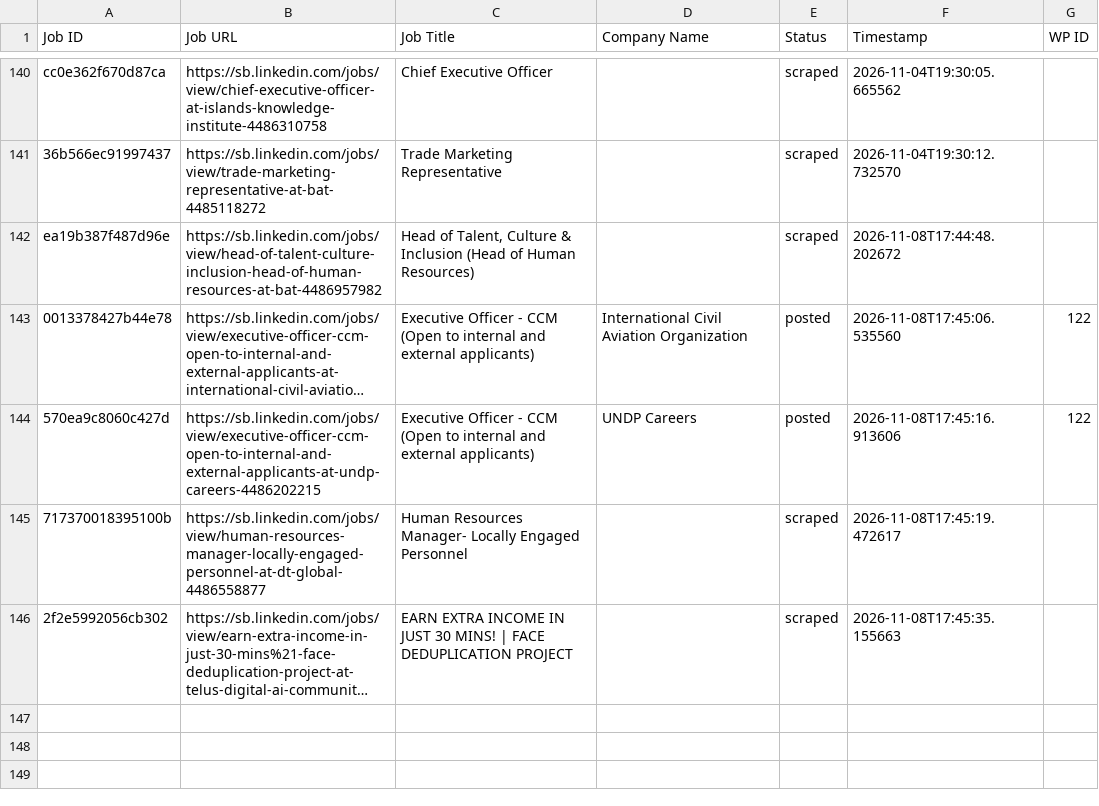
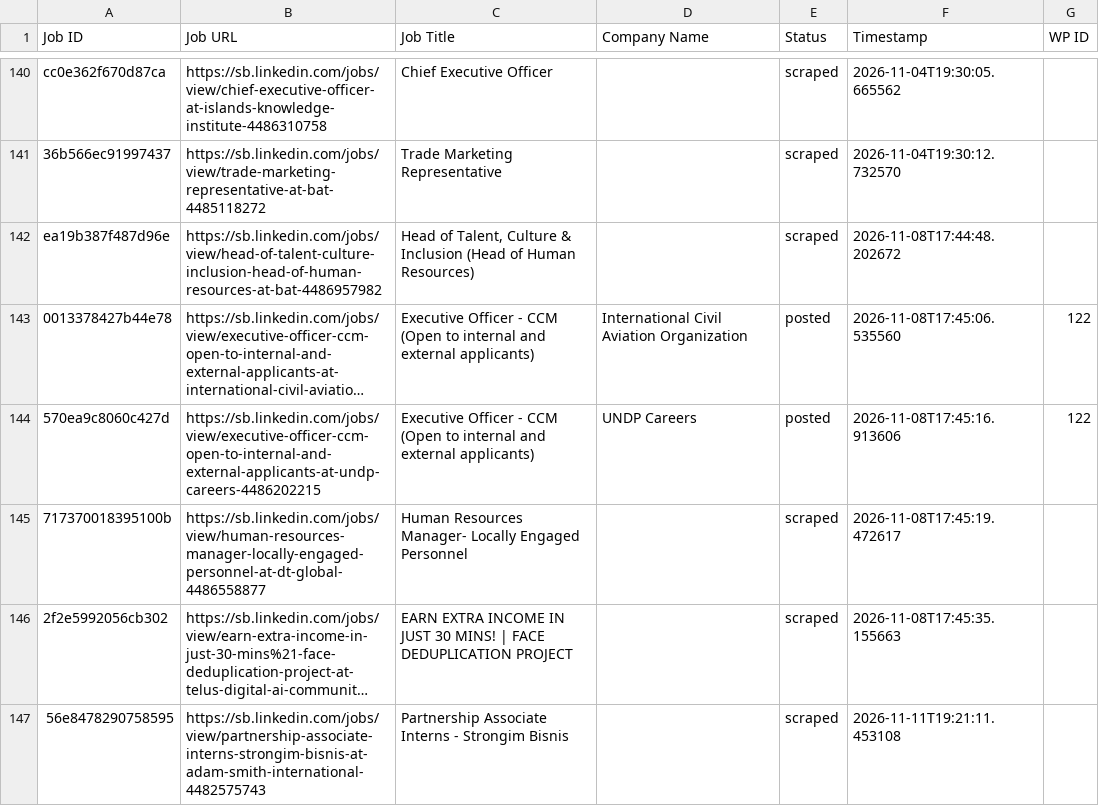
Before and after one commit to innovationinc2000/sb, a CSV file: processed_jobs.csv, drawn as a sheet; only a part is shown, gaps mark what is left out; long unchanged cells end in …; the diff names each change by its address in the sheet, - before the commit and + after, or states it on an @@ line.

```diff
--- a/processed_jobs.csv
+++ b/processed_jobs.csv
+row 147: 56e8478290758595 | https://sb.linkedin.com/jobs/view/partnership-associate-interns-strongim-bisnis-at-adam-smith-international-4482575743 | Partnership Associate Interns - Strongim Bisnis |  | scraped | 2026-11-11T19:21:11.453108
```
